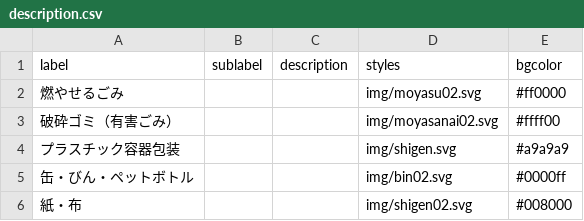
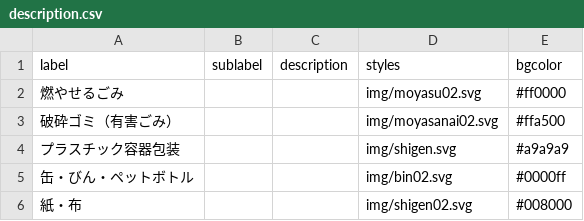
Before and after one commit to Takamatsu5374/5374, a CSV file: data/description.csv, drawn as a sheet.

Commit message:
Update description.csv

```diff
--- a/data/description.csv
+++ b/data/description.csv
@@ -2,3 +2,3 @@ label,sublabel,description,styles,bgcolor
 燃やせるごみ,,,img/moyasu02.svg,#ff0000
-破砕ゴミ（有害ごみ）,,,img/moyasanai02.svg,#ffff00
+破砕ゴミ（有害ごみ）,,,img/moyasanai02.svg,#ffa500
 プラスチック容器包装,,,img/shigen.svg,#a9a9a9
```
